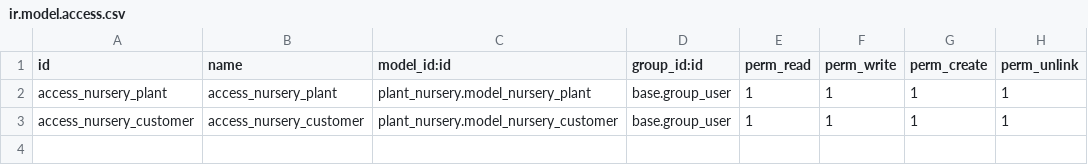
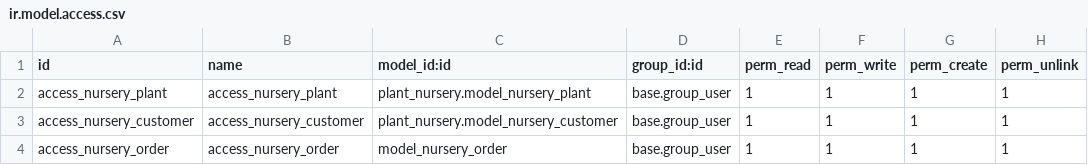
Before and after one commit to florvhee/test, a CSV file: plant_nursery/security/ir.model.access.csv, drawn as a sheet.

```diff
--- a/plant_nursery/security/ir.model.access.csv
+++ b/plant_nursery/security/ir.model.access.csv
@@ -3 +3,2 @@ access_nursery_plant,access_nursery_plant,plant_nursery.model_nursery_plant,base
 access_nursery_customer,access_nursery_customer,plant_nursery.model_nursery_customer,base.group_user,1,1,1,1
+access_nursery_order,access_nursery_order,model_nursery_order,base.group_user,1,1,1,1
```
Also changed, not shown: 7 other files.
